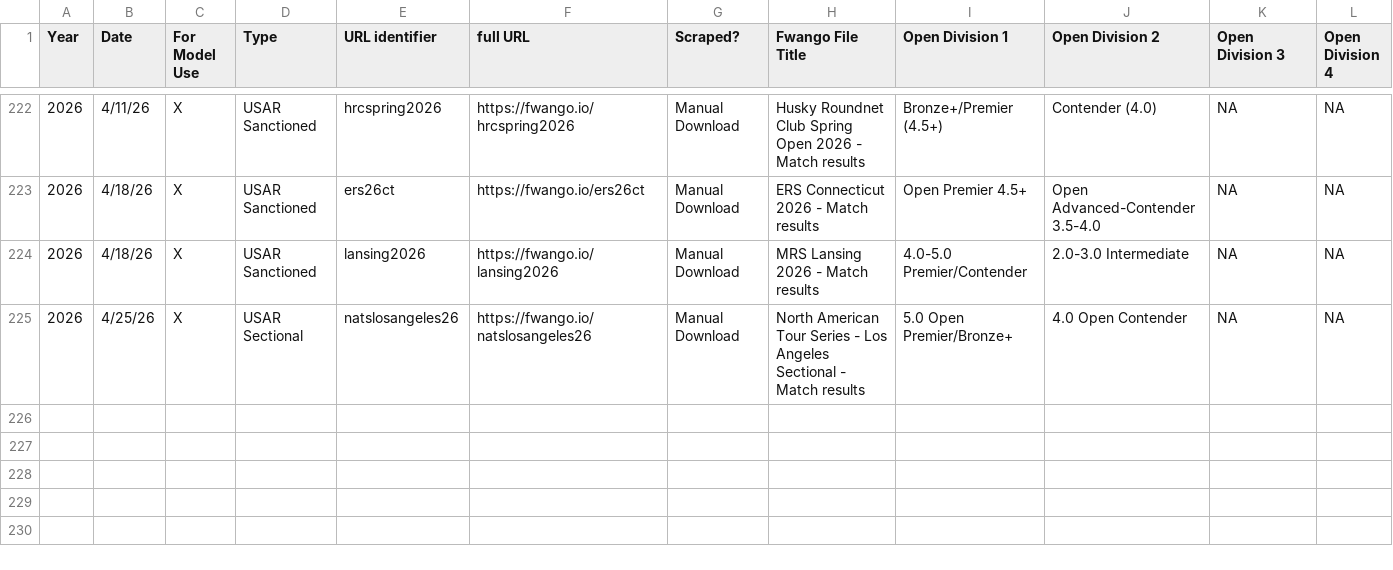
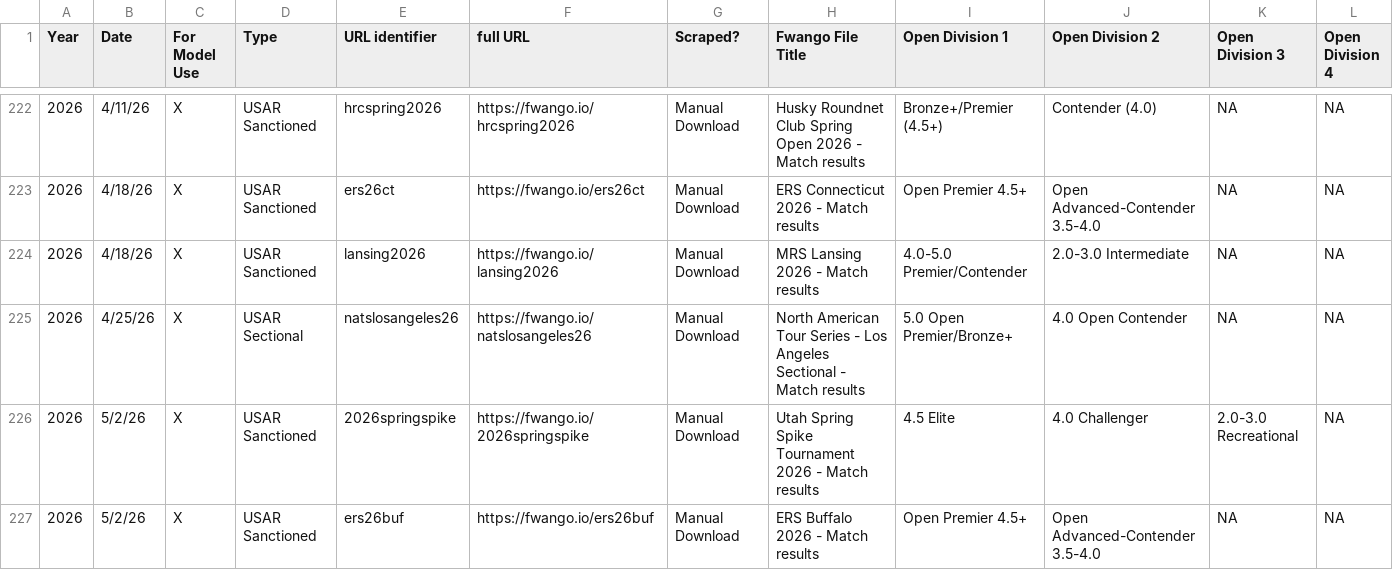
Before and after one commit to USAR-Rankings/rankings_model, a CSV file: Tourney List.csv, drawn as a sheet; only a part is shown, gaps mark what is left out; rows hold the shown columns only; the diff names each change by its address in the sheet, - before the commit and + after, or states it on an @@ line.

Commit message:
ERS Buf + Utah update

```diff
--- a/Tourney List.csv
+++ b/Tourney List.csv
+row 226: 2026 | 5/2/26 | X | USAR Sanctioned | 2026springspike | https://fwango.io/2026springspike | Manual Download | Utah Spring Spike Tournament 2026 - Match results | 4.5 Elite | 4.0 Challenger | 2.0-3.0 Recreational | NA
+row 227: 2026 | 5/2/26 | X | USAR Sanctioned | ers26buf | https://fwango.io/ers26buf | Manual Download | ERS Buffalo 2026 - Match results | Open Premier 4.5+ | Open Advanced-Contender 3.5-4.0 | NA | NA
```
Also changed, not shown: 2 other files.
